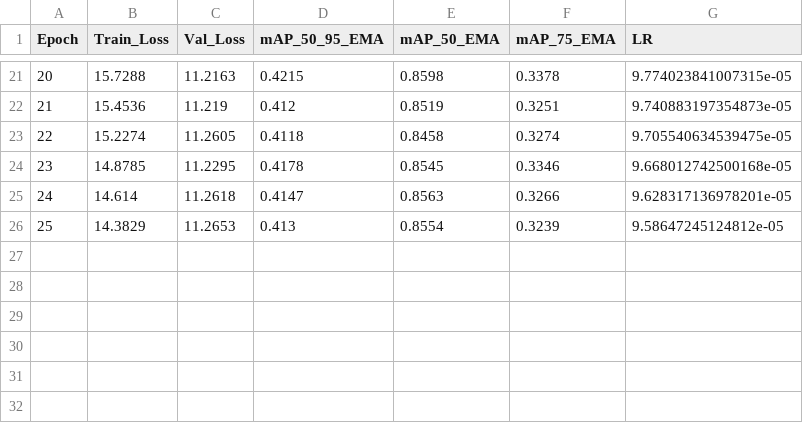
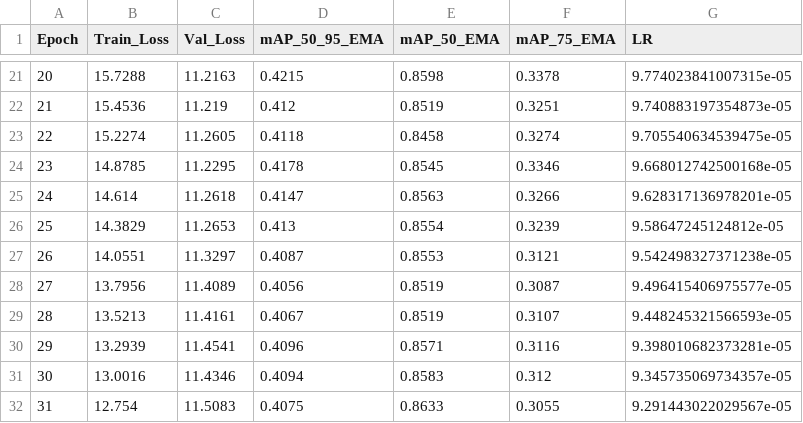
Before and after one commit to RayhanHaqi/visual_recognition-hw2, a CSV file: log/unfrozen_tcocr_v2.csv, drawn as a sheet; only a part is shown, gaps mark what is left out; the diff names each change by its address in the sheet, - before the commit and + after, or states it on an @@ line.

```diff
--- a/log/unfrozen_tcocr_v2.csv
+++ b/log/unfrozen_tcocr_v2.csv
+row 27: 26 | 14.0551 | 11.3297 | 0.4087 | 0.8553 | 0.3121 | 9.542498327371238e-05
+row 28: 27 | 13.7956 | 11.4089 | 0.4056 | 0.8519 | 0.3087 | 9.496415406975577e-05
+row 29: 28 | 13.5213 | 11.4161 | 0.4067 | 0.8519 | 0.3107 | 9.448245321566593e-05
+row 30: 29 | 13.2939 | 11.4541 | 0.4096 | 0.8571 | 0.3116 | 9.398010682373281e-05
+row 31: 30 | 13.0016 | 11.4346 | 0.4094 | 0.8583 | 0.312 | 9.345735069734357e-05
+row 32: 31 | 12.754 | 11.5083 | 0.4075 | 0.8633 | 0.3055 | 9.291443022029567e-05
```
Also changed, not shown: 1 other file.
